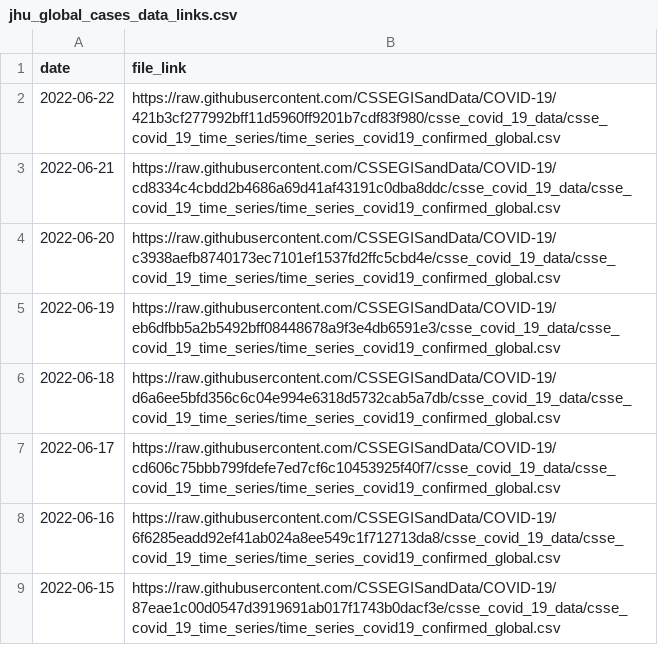
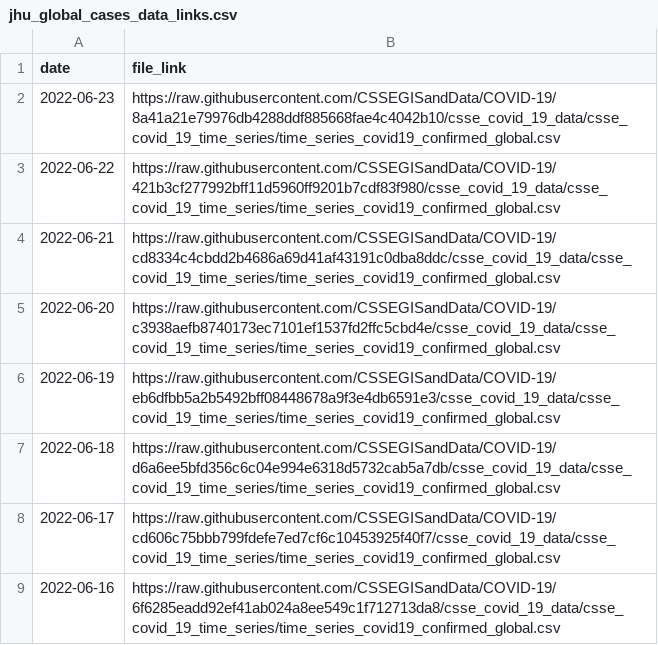
Before and after one commit to reichlab/covidData, a CSV file: data/jhu_global_cases_data_links.csv, drawn as a sheet; only a part is shown; the shorter side is filled out with more unchanged rows; the diff names each change by its address in the sheet, - before the commit and + after, or states it on an @@ line.

```diff
--- a/data/jhu_global_cases_data_links.csv
+++ b/data/jhu_global_cases_data_links.csv
+row 2: 2022-06-23 | https://raw.githubusercontent.com/CSSEGISandData/COVID-19/8a41a21e79976db4288ddf885668fae4c4042b10/csse_covid_19_data/csse_covid_19_time_series/time_series_covid19_confirmed_global.csv
```
Also changed, not shown: data/jhu_global_deaths_data_links.csv, data/jhu_us_cases_data_links.csv, 1 other file.
